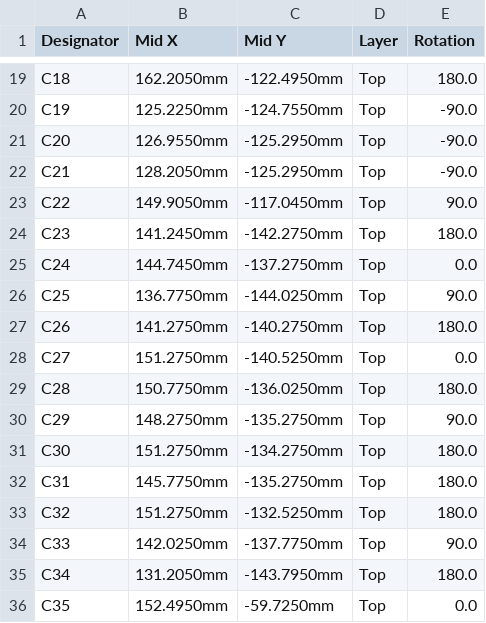
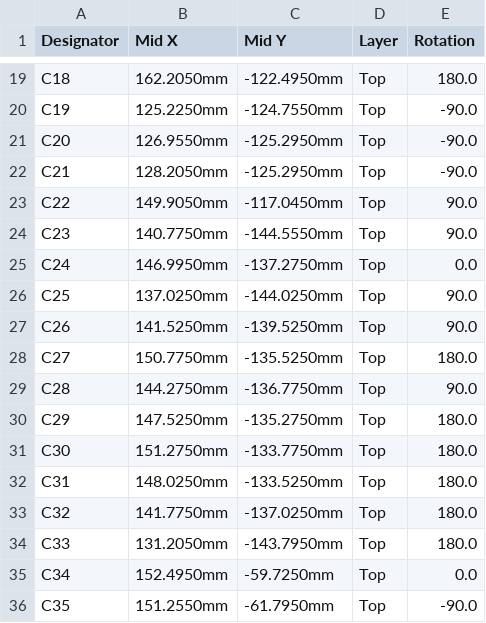
Before and after one commit to HedgehogsGX/e-ink-dap, a CSV file: hardware/jlcpcb/dap-cpl.csv, drawn as a sheet; only a part is shown, gaps mark what is left out; the diff covers the shown part only.

```diff
--- a/hardware/jlcpcb/dap-cpl.csv
+++ b/hardware/jlcpcb/dap-cpl.csv
@@ -23,14 +23,14 @@ C21,128.2050mm,-125.2950mm,Top,-90.0
 C22,149.9050mm,-117.0450mm,Top,90.0
-C23,141.2450mm,-142.2750mm,Top,180.0
-C24,144.7450mm,-137.2750mm,Top,0.0
-C25,136.7750mm,-144.0250mm,Top,90.0
-C26,141.2750mm,-140.2750mm,Top,180.0
-C27,151.2750mm,-140.5250mm,Top,0.0
-C28,150.7750mm,-136.0250mm,Top,180.0
-C29,148.2750mm,-135.2750mm,Top,90.0
-C30,151.2750mm,-134.2750mm,Top,180.0
-C31,145.7750mm,-135.2750mm,Top,180.0
-C32,151.2750mm,-132.5250mm,Top,180.0
-C33,142.0250mm,-137.7750mm,Top,90.0
-C34,131.2050mm,-143.7950mm,Top,180.0
-C35,152.4950mm,-59.7250mm,Top,0.0
+C23,140.7750mm,-144.5550mm,Top,90.0
+C24,146.9950mm,-137.2750mm,Top,0.0
+C25,137.0250mm,-144.0250mm,Top,90.0
+C26,141.5250mm,-139.5250mm,Top,90.0
+C27,150.7750mm,-135.5250mm,Top,180.0
+C28,144.2750mm,-136.7750mm,Top,90.0
+C29,147.5250mm,-135.2750mm,Top,180.0
+C30,151.2750mm,-133.7750mm,Top,180.0
+C31,148.0250mm,-133.5250mm,Top,180.0
+C32,141.7750mm,-137.0250mm,Top,180.0
+C33,131.2050mm,-143.7950mm,Top,180.0
+C34,152.4950mm,-59.7250mm,Top,0.0
+C35,151.2550mm,-61.7950mm,Top,-90.0
```
Also changed, not shown: 1 removed row and 131 edited cells elsewhere in this file, hardware/jlcpcb/dap-bom-cn.csv, hardware/jlcpcb/dap-bom.csv, 26 other files.
